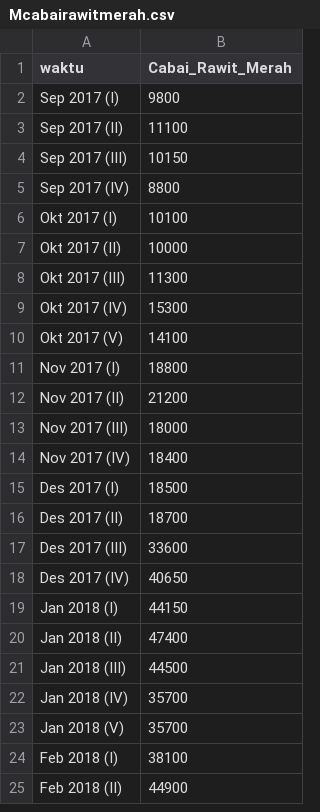
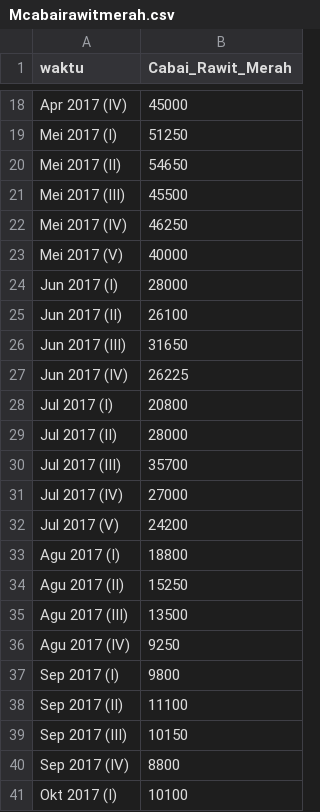
Before and after one commit to sedyansyah/data-harga-pangan, a CSV file: Mcabairawitmerah.csv, drawn as a sheet; only a part is shown, gaps mark what is left out; the shorter side is filled out with more unchanged rows; the diff covers the shown part only; the diff names each change by its address in the sheet, - before the commit and + after, or states it on an @@ line.

Commit message:
Update Mcabairawitmerah.csv

```diff
--- a/Mcabairawitmerah.csv
+++ b/Mcabairawitmerah.csv
+row 18: Apr 2017 (IV) | 45000
+row 19: Mei 2017 (I) | 51250
+row 20: Mei 2017 (II) | 54650
+row 21: Mei 2017 (III) | 45500
+row 22: Mei 2017 (IV) | 46250
+row 23: Mei 2017 (V) | 40000
+row 24: Jun 2017 (I) | 28000
+row 25: Jun 2017 (II) | 26100
+row 26: Jun 2017 (III) | 31650
+row 27: Jun 2017 (IV) | 26225
+row 28: Jul 2017 (I) | 20800
+row 29: Jul 2017 (II) | 28000
+row 30: Jul 2017 (III) | 35700
+row 31: Jul 2017 (IV) | 27000
+row 32: Jul 2017 (V) | 24200
+row 33: Agu 2017 (I) | 18800
+row 34: Agu 2017 (II) | 15250
+row 35: Agu 2017 (III) | 13500
+row 36: Agu 2017 (IV) | 9250
```
Also changed, not shown: 16 added rows elsewhere in this file.
